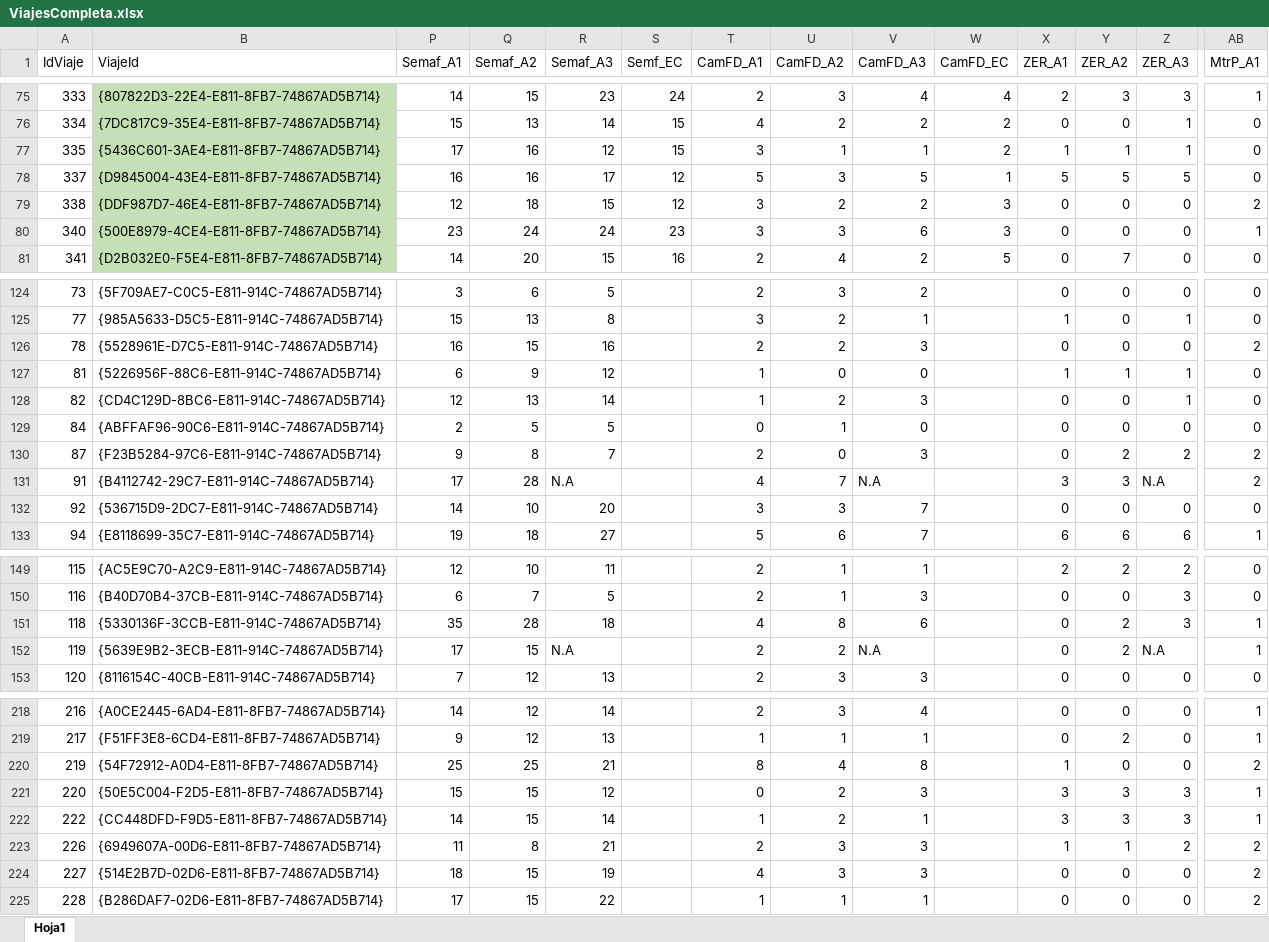
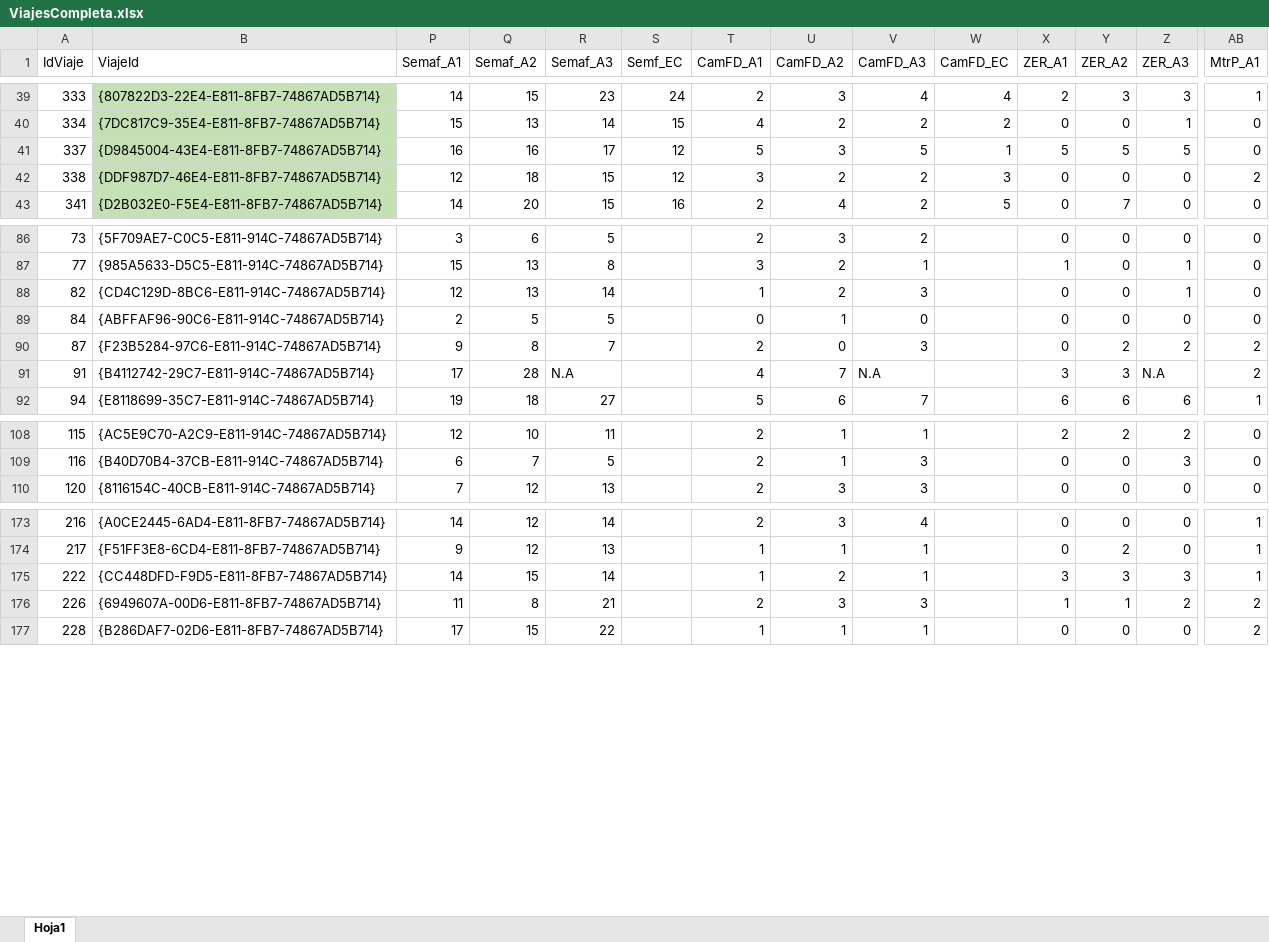
Before and after one commit to williz519/ModelosED, an Excel workbook: Resultados/ViajesCompleta.xlsx, sheet Hoja1, drawn as a sheet; only a part is shown, gaps mark what is left out; values as stored, in another font and other column widths than the file's, no borders; removed rows and columns are numbered as before the commit, all else as after; rows hold the shown columns only; the diff covers the shown part only; the diff names each change by its address in the sheet, - before the commit and + after, or states it on an @@ line.

```diff
--- a/Resultados/ViajesCompleta.xlsx (sheet Hoja1)
+++ b/Resultados/ViajesCompleta.xlsx (sheet Hoja1)
-row 77: 335 | {5436C601-3AE4-E811-8FB7-74867AD5B714} | 17 | 16 | 12 | 15 | 3 | 1 | 1 | 2 | 1 | 1 | 1 | 0
-row 80: 340 | {500E8979-4CE4-E811-8FB7-74867AD5B714} | 23 | 24 | 24 | 23 | 3 | 3 | 6 | 3 | 0 | 0 | 0 | 1
-row 126: 78 | {5528961E-D7C5-E811-914C-74867AD5B714} | 16 | 15 | 16 |  | 2 | 2 | 3 |  | 0 | 0 | 0 | 2
-row 127: 81 | {5226956F-88C6-E811-914C-74867AD5B714} | 6 | 9 | 12 |  | 1 | 0 | 0 |  | 1 | 1 | 1 | 0
-row 132: 92 | {536715D9-2DC7-E811-914C-74867AD5B714} | 14 | 10 | 20 |  | 3 | 3 | 7 |  | 0 | 0 | 0 | 0
-row 151: 118 | {5330136F-3CCB-E811-914C-74867AD5B714} | 35 | 28 | 18 |  | 4 | 8 | 6 |  | 0 | 2 | 3 | 1
-row 152: 119 | {5639E9B2-3ECB-E811-914C-74867AD5B714} | 17 | 15 | N.A |  | 2 | 2 | N.A |  | 0 | 2 | N.A | 1
-row 220: 219 | {54F72912-A0D4-E811-8FB7-74867AD5B714} | 25 | 25 | 21 |  | 8 | 4 | 8 |  | 1 | 0 | 0 | 2
-row 221: 220 | {50E5C004-F2D5-E811-8FB7-74867AD5B714} | 15 | 15 | 12 |  | 0 | 2 | 3 |  | 3 | 3 | 3 | 1
-row 224: 227 | {514E2B7D-02D6-E811-8FB7-74867AD5B714} | 18 | 15 | 19 |  | 4 | 3 | 3 |  | 0 | 0 | 0 | 2
```
Also changed, not shown: 48 added rows and 38 removed rows elsewhere in this sheet.
